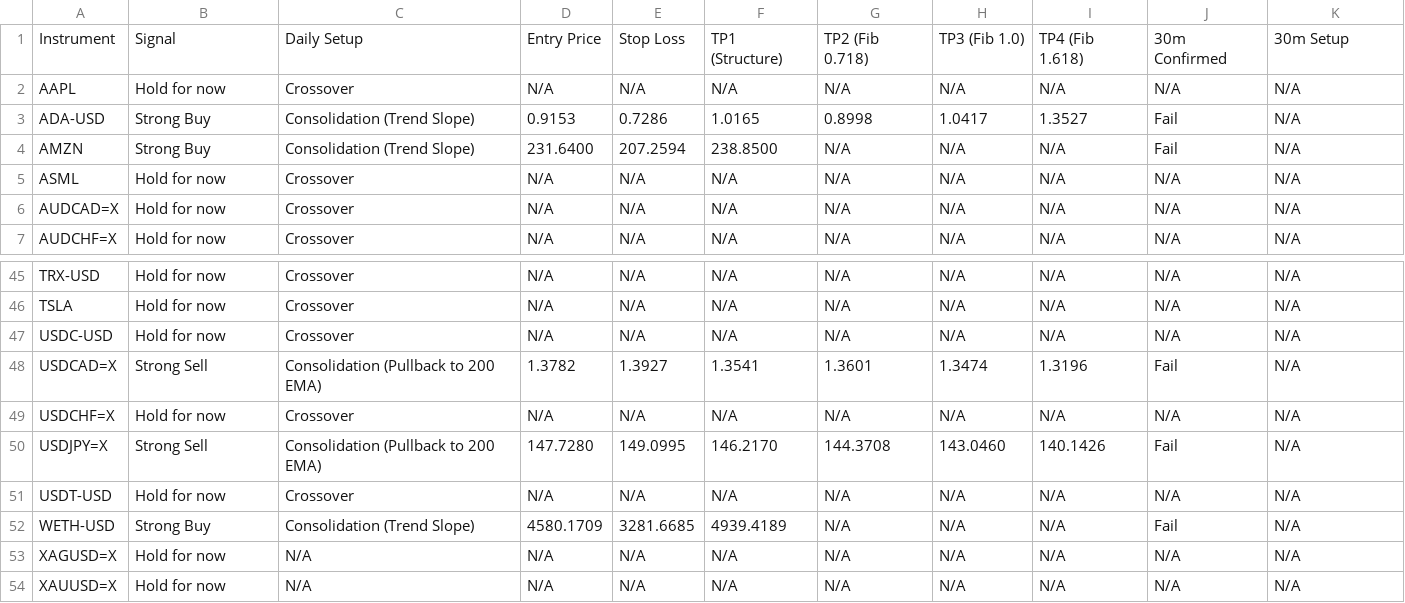
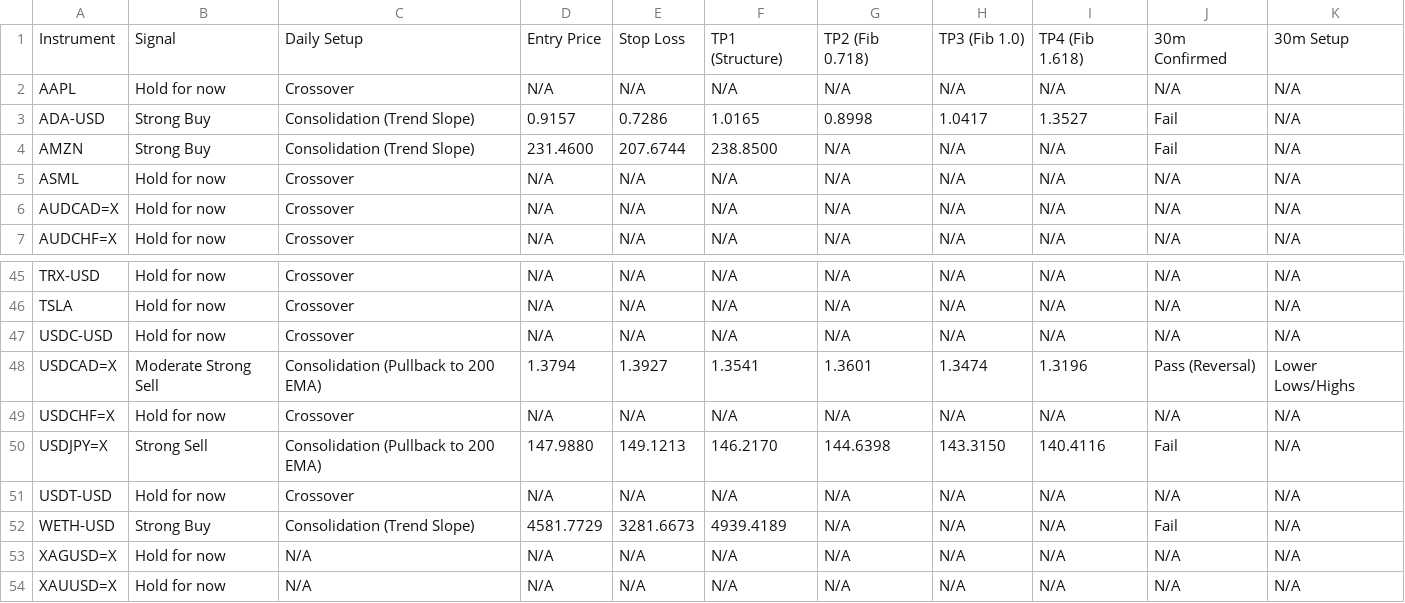
Before and after one commit to leongewv/automated-ticker-analyzer, a CSV file: analysis_history.csv, drawn as a sheet; only a part is shown, gaps mark what is left out; the diff covers the shown part only.

```diff
--- a/analysis_history.csv
+++ b/analysis_history.csv
@@ -2,4 +2,4 @@ Instrument,Signal,Daily Setup,Entry Price,Stop Loss,TP1 (Structure),TP2 (Fib 0.7
 AAPL,Hold for now,Crossover,N/A,N/A,N/A,N/A,N/A,N/A,N/A,N/A
-ADA-USD,Strong Buy,Consolidation (Trend Slope),0.9153,0.7286,1.0165,0.8998,1.0417,1.3527,Fail,N/A
-AMZN,Strong Buy,Consolidation (Trend Slope),231.6400,207.2594,238.8500,N/A,N/A,N/A,Fail,N/A
+ADA-USD,Strong Buy,Consolidation (Trend Slope),0.9157,0.7286,1.0165,0.8998,1.0417,1.3527,Fail,N/A
+AMZN,Strong Buy,Consolidation (Trend Slope),231.4600,207.6744,238.8500,N/A,N/A,N/A,Fail,N/A
 ASML,Hold for now,Crossover,N/A,N/A,N/A,N/A,N/A,N/A,N/A,N/A
@@ -47,7 +47,7 @@ TSLA,Hold for now,Crossover,N/A,N/A,N/A,N/A,N/A,N/A,N/A,N/A
 USDC-USD,Hold for now,Crossover,N/A,N/A,N/A,N/A,N/A,N/A,N/A,N/A
-USDCAD=X,Strong Sell,Consolidation (Pullback to 200 EMA),1.3782,1.3927,1.3541,1.3601,1.3474,1.3196,Fail,N/A
+USDCAD=X,Moderate Strong Sell,Consolidation (Pullback to 200 EMA),1.3794,1.3927,1.3541,1.3601,1.3474,1.3196,Pass (Reversal),Lower Lows/Highs
 USDCHF=X,Hold for now,Crossover,N/A,N/A,N/A,N/A,N/A,N/A,N/A,N/A
-USDJPY=X,Strong Sell,Consolidation (Pullback to 200 EMA),147.7280,149.0995,146.2170,144.3708,143.0460,140.1426,Fail,N/A
+USDJPY=X,Strong Sell,Consolidation (Pullback to 200 EMA),147.9880,149.1213,146.2170,144.6398,143.3150,140.4116,Fail,N/A
 USDT-USD,Hold for now,Crossover,N/A,N/A,N/A,N/A,N/A,N/A,N/A,N/A
-WETH-USD,Strong Buy,Consolidation (Trend Slope),4580.1709,3281.6685,4939.4189,N/A,N/A,N/A,Fail,N/A
+WETH-USD,Strong Buy,Consolidation (Trend Slope),4581.7729,3281.6673,4939.4189,N/A,N/A,N/A,Fail,N/A
 XAGUSD=X,Hold for now,N/A,N/A,N/A,N/A,N/A,N/A,N/A,N/A,N/A
```
Also changed, not shown: 32 edited cells elsewhere in this file.
